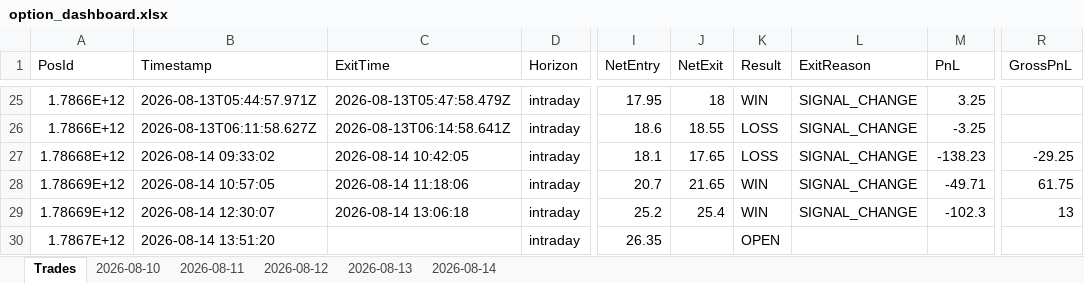
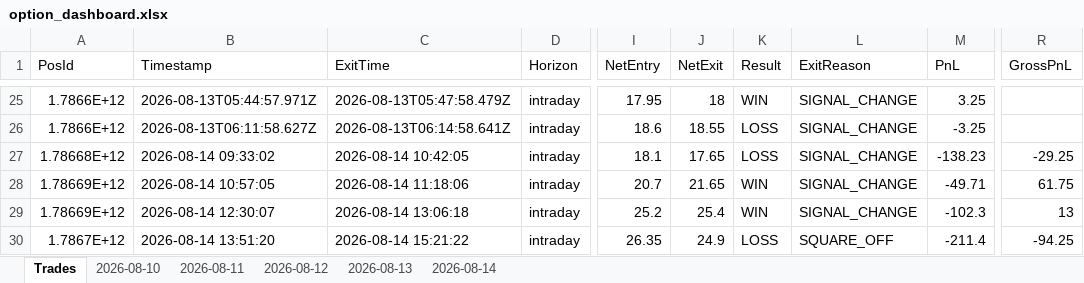
Before and after one commit to ravichandrant1697/option-dashboard, an Excel workbook: option_dashboard.xlsx, sheet Trades, drawn as a sheet; only a part is shown, gaps mark what is left out; values as stored, in another font and other column widths than the file's, no borders; the diff names each change by its address in the sheet, - before the commit and + after, or states it on an @@ line.

```diff
--- a/option_dashboard.xlsx (sheet Trades)
+++ b/option_dashboard.xlsx (sheet Trades)
-C30 (ExitTime): (empty)
+C30 (ExitTime): 2026-08-14 15:21:22
-J30 (NetExit): (empty)
+J30 (NetExit): 24.9
-K30 (Result): OPEN
+K30 (Result): LOSS
-L30 (ExitReason): (empty)
+L30 (ExitReason): SQUARE_OFF
-M30 (PnL): (empty)
+M30 (PnL): -211.4
-R30 (GrossPnL): (empty)
+R30 (GrossPnL): -94.25
```
Also changed, not shown: sheet 2026-08-14, 2 other files.
